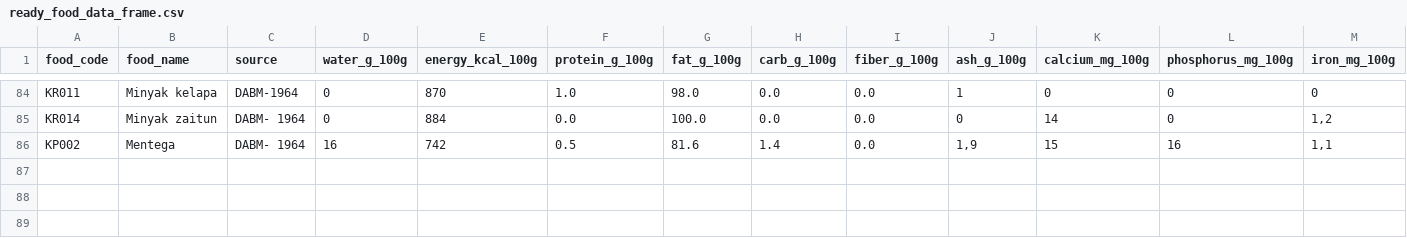
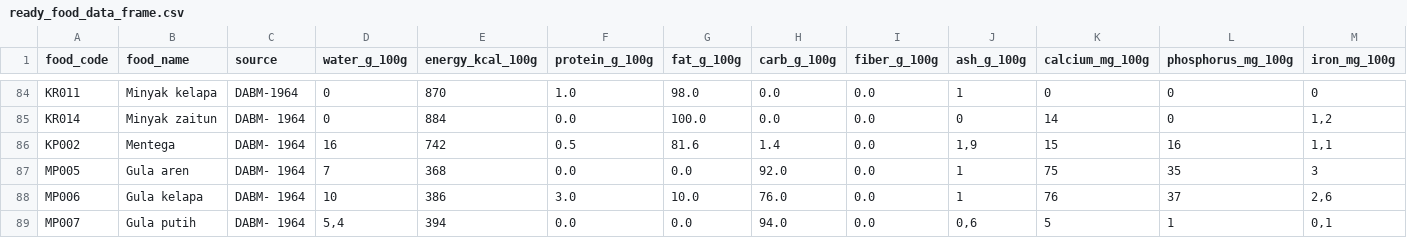
Before and after one commit to azrappp/menu-api, a CSV file: ready_food_data_frame.csv, drawn as a sheet; only a part is shown, gaps mark what is left out; rows hold the shown columns only; the diff names each change by its address in the sheet, - before the commit and + after, or states it on an @@ line.

Commit message:
fix: max per portion

```diff
--- a/ready_food_data_frame.csv
+++ b/ready_food_data_frame.csv
+row 87: MP005 | Gula aren | DABM- 1964 | 7 | 368 | 0.0 | 0.0 | 92.0 | 0.0 | 1 | 75 | 35 | 3
+row 88: MP006 | Gula kelapa | DABM- 1964 | 10 | 386 | 3.0 | 10.0 | 76.0 | 0.0 | 1 | 76 | 37 | 2,6
+row 89: MP007 | Gula putih | DABM- 1964 | 5,4 | 394 | 0.0 | 0.0 | 94.0 | 0.0 | 0,6 | 5 | 1 | 0,1
```
Also changed, not shown: 1 other file.
